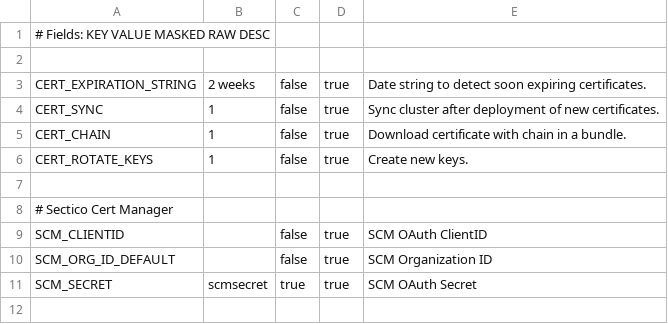
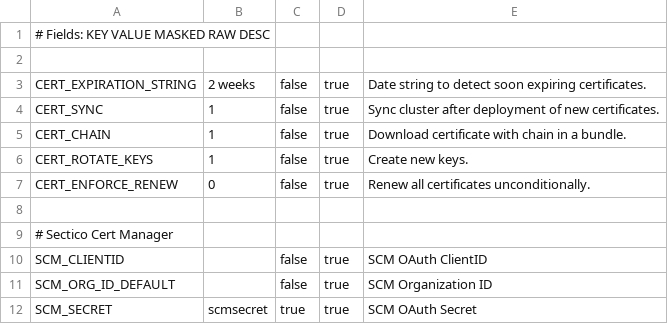
Before and after one commit to AxiansITSecurity/Restsh, a CSV file: restsh/modules/aafw/templates/ci_variables_certificates.csv, drawn as a sheet; only a part is shown; the shorter side is filled out with more unchanged rows.

Commit message:
feat(f5/cert): Add option to enforce certifcate renewal

```diff
--- a/restsh/modules/aafw/templates/ci_variables_certificates.csv
+++ b/restsh/modules/aafw/templates/ci_variables_certificates.csv
@@ -6,2 +6,3 @@ CERT_CHAIN,1,false,true,Download certificate with chain in a bundle.
 CERT_ROTATE_KEYS,1,false,true,Create new keys.
+CERT_ENFORCE_RENEW,0,false,true,Renew all certificates unconditionally.
 
```
Also changed, not shown: 1 other file.
